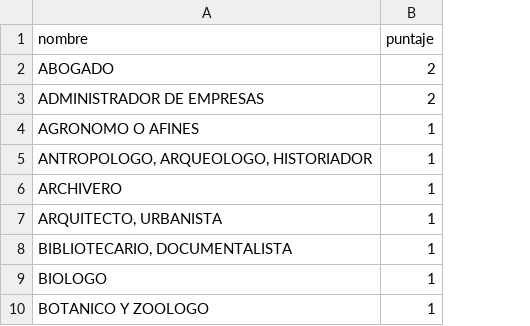
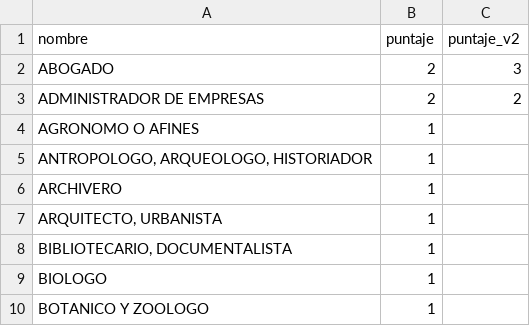
Before and after one commit to jeliases-informaDev/Security-Backend, a CSV file: src/main/resources/scoring/ocupaciones.csv, drawn as a sheet; only a part is shown; the diff names each change by its address in the sheet, - before the commit and + after, or states it on an @@ line.

Commit message:
Scoring nuevo: metodologia del 29 de octubre (ocho factores, tres niveles y reglas)

```diff
--- a/src/main/resources/scoring/ocupaciones.csv
+++ b/src/main/resources/scoring/ocupaciones.csv
+column C (puntaje_v2), rows 2-3: 3 | 2
```
Also changed, not shown: src/main/resources/scoring/departamentos.csv, 37 other files.
